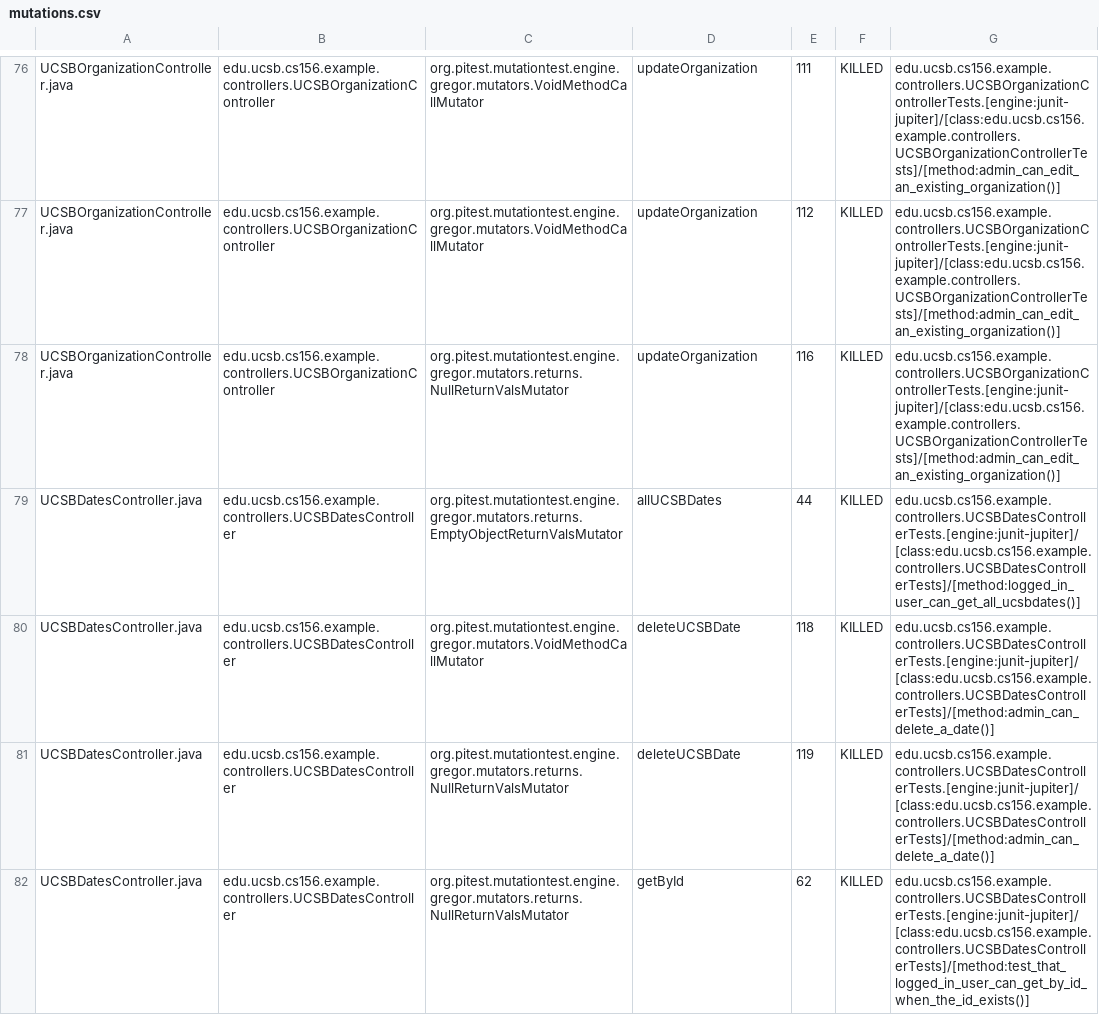
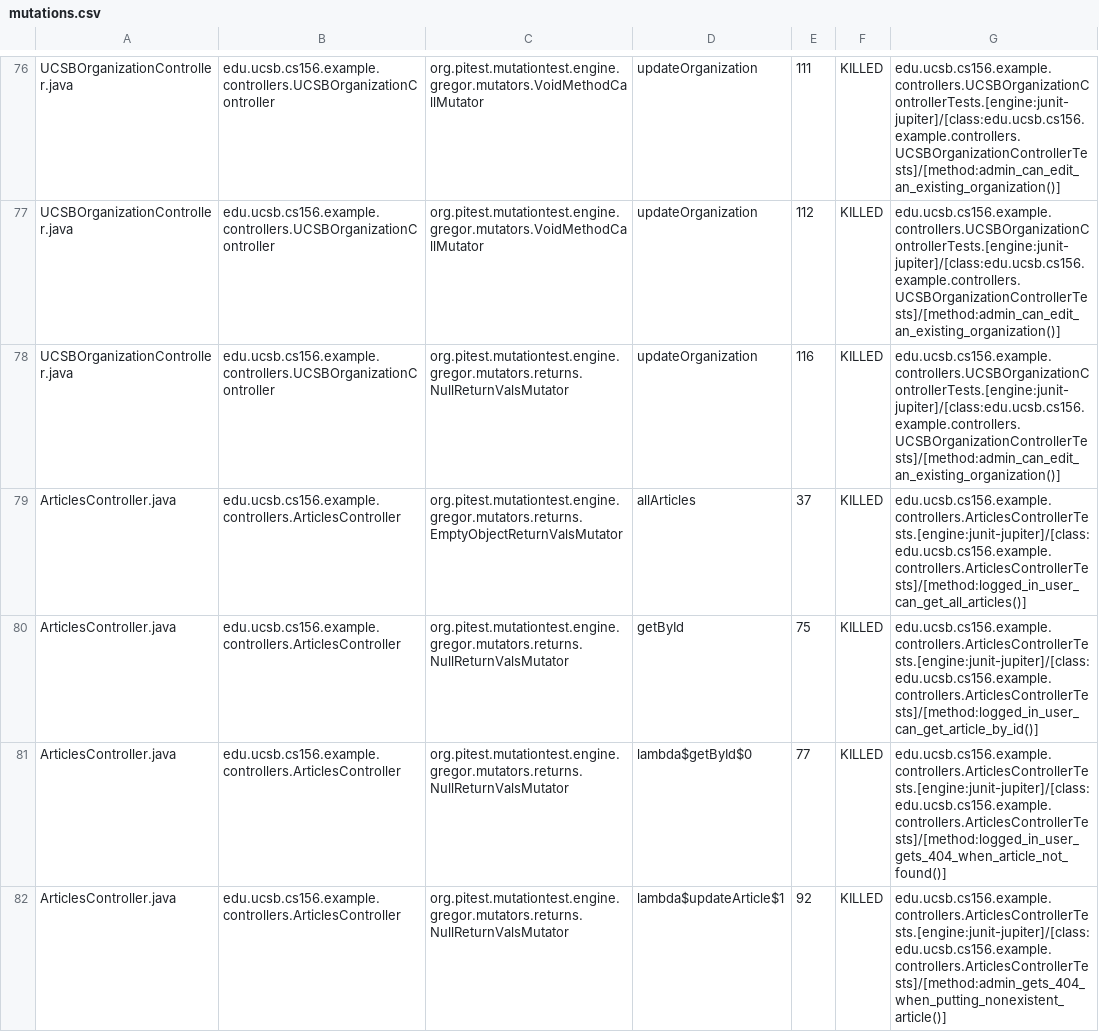
Before and after one commit to ucsb-cs156-f25/team02-f25-16, a CSV file: pitest/mutations.csv, drawn as a sheet; only a part is shown, gaps mark what is left out; the shorter side is filled out with more unchanged rows; the diff covers the shown part only; the diff names each change by its address in the sheet, - before the commit and + after, or states it on an @@ line.

Commit message:
Deploying to gh-pages from @ ucsb-cs156-f25/team02-f25-16@3c6b50c2bf561d629e6cd628f7c40bf487e473e5 🚀

```diff
--- a/pitest/mutations.csv
+++ b/pitest/mutations.csv
+row 79: ArticlesController.java | edu.ucsb.cs156.example.controllers.ArticlesController | org.pitest.mutationtest.engine.gregor.mutators.returns.EmptyObjectReturnValsMutator | allArticles | 37 | KILLED | edu.ucsb.cs156.example.controllers.ArticlesControllerTests.[engine:junit-jupiter]/[class:edu.ucsb.cs156.example.controllers.ArticlesControllerTests]/[method:logged_in_user_can_get_all_articles()]
+row 80: ArticlesController.java | edu.ucsb.cs156.example.controllers.ArticlesController | org.pitest.mutationtest.engine.gregor.mutators.returns.NullReturnValsMutator | getById | 75 | KILLED | edu.ucsb.cs156.example.controllers.ArticlesControllerTests.[engine:junit-jupiter]/[class:edu.ucsb.cs156.example.controllers.ArticlesControllerTests]/[method:logged_in_user_can_get_article_by_id()]
+row 81: ArticlesController.java | edu.ucsb.cs156.example.controllers.ArticlesController | org.pitest.mutationtest.engine.gregor.mutators.returns.NullReturnValsMutator | lambda$getById$0 | 77 | KILLED | edu.ucsb.cs156.example.controllers.ArticlesControllerTests.[engine:junit-jupiter]/[class:edu.ucsb.cs156.example.controllers.ArticlesControllerTests]/[method:logged_in_user_gets_404_when_article_not_found()]
+row 82: ArticlesController.java | edu.ucsb.cs156.example.controllers.ArticlesController | org.pitest.mutationtest.engine.gregor.mutators.returns.NullReturnValsMutator | lambda$updateArticle$1 | 92 | KILLED | edu.ucsb.cs156.example.controllers.ArticlesControllerTests.[engine:junit-jupiter]/[class:edu.ucsb.cs156.example.controllers.ArticlesControllerTests]/[method:admin_gets_404_when_putting_nonexistent_article()]
```
Also changed, not shown: 12 added rows and 1 edited cell elsewhere in this file, 22 other files.
